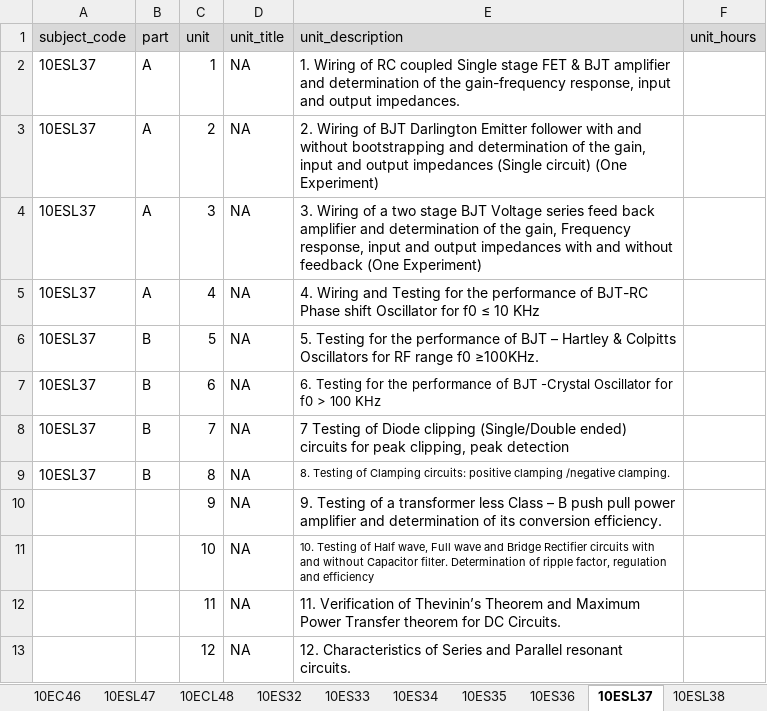
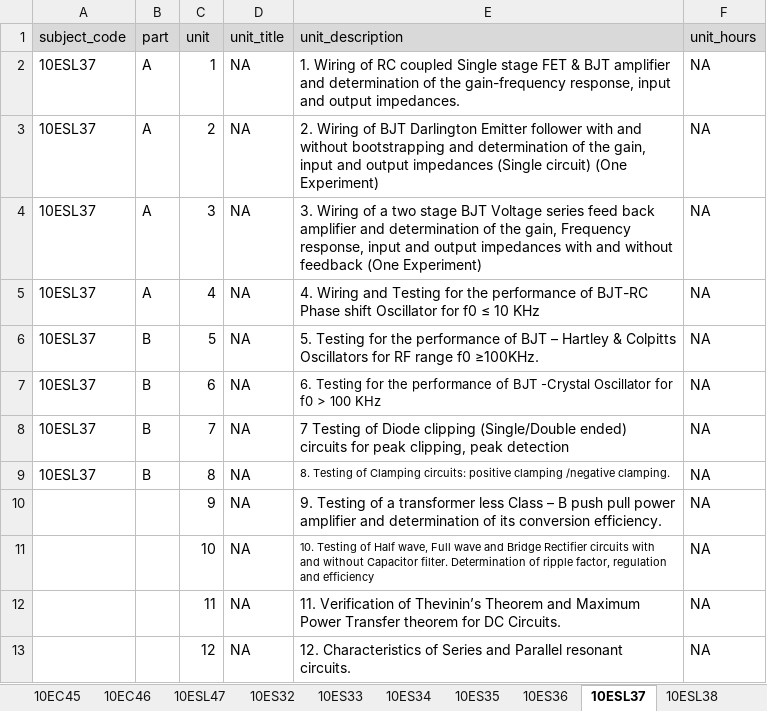
Before and after one commit to tce-cis/cis-tce-dsce, an Excel workbook: cis-util/data/subjects.xlsx, sheet 10ESL37, drawn as a sheet; values as stored, in another font and other column widths than the file's, no borders; the diff names each change by its address in the sheet, - before the commit and + after, or states it on an @@ line.

```diff
--- a/cis-util/data/subjects.xlsx (sheet 10ESL37)
+++ b/cis-util/data/subjects.xlsx (sheet 10ESL37)
-sheet tab: 10ECL48
-F2:F13 (unit_hours): (empty)
+F2:F13 (unit_hours): NA
```
Also changed, not shown: sheet 10ESL38, sheet 10ESL47, sheet 10EC45, sheet 10ES42, sheet 10EC46, sheet 10ES43, 7 more sheets, cis-util/data/faculty_details.xlsx, 3 other files.
